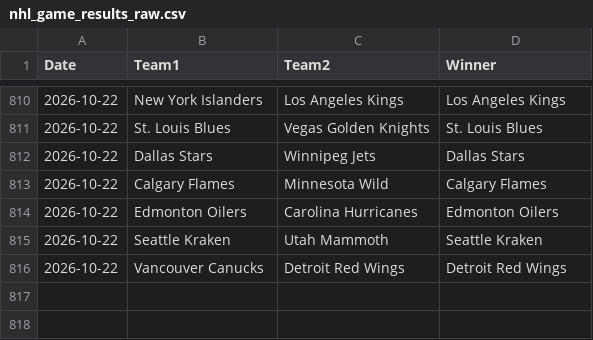
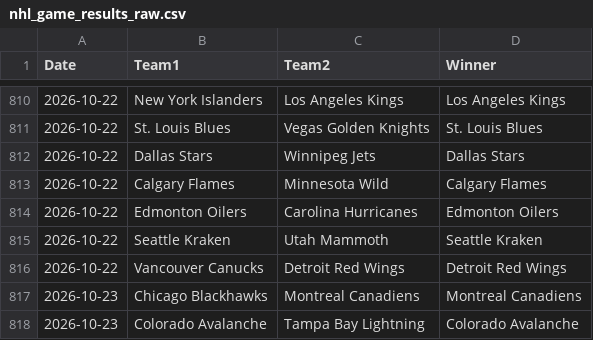
Before and after one commit to AHarper413/bether-website, a CSV file: pipeline/nhl_game_results_raw.csv, drawn as a sheet; only a part is shown, gaps mark what is left out.

```diff
--- a/pipeline/nhl_game_results_raw.csv
+++ b/pipeline/nhl_game_results_raw.csv
@@ -816 +816,3 @@ Date,Team1,Team2,Winner
 2026-10-22,Vancouver Canucks,Detroit Red Wings,Detroit Red Wings
+2026-10-23,Chicago Blackhawks,Montreal Canadiens,Montreal Canadiens
+2026-10-23,Colorado Avalanche,Tampa Bay Lightning,Colorado Avalanche
```
Also changed, not shown: 1 other file.
